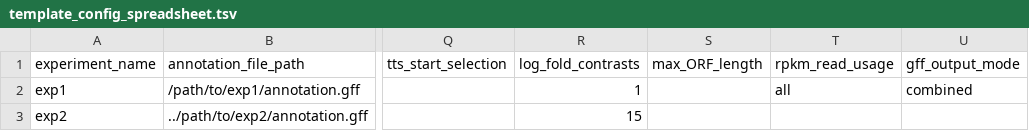
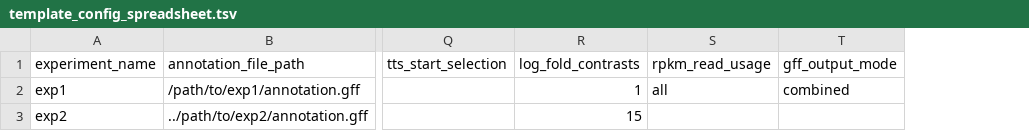
Before and after one commit to RickGelhausen/ORFBounder, a TSV file: templates/template_config_spreadsheet.tsv, drawn as a sheet; only a part is shown, gaps mark what is left out; the diff names each change by its address in the sheet, - before the commit and + after, or states it on an @@ line.

```diff
--- a/templates/template_config_spreadsheet.tsv
+++ b/templates/template_config_spreadsheet.tsv
-column S (max_ORF_length), empty
```
Also changed, not shown: 9 other files.
